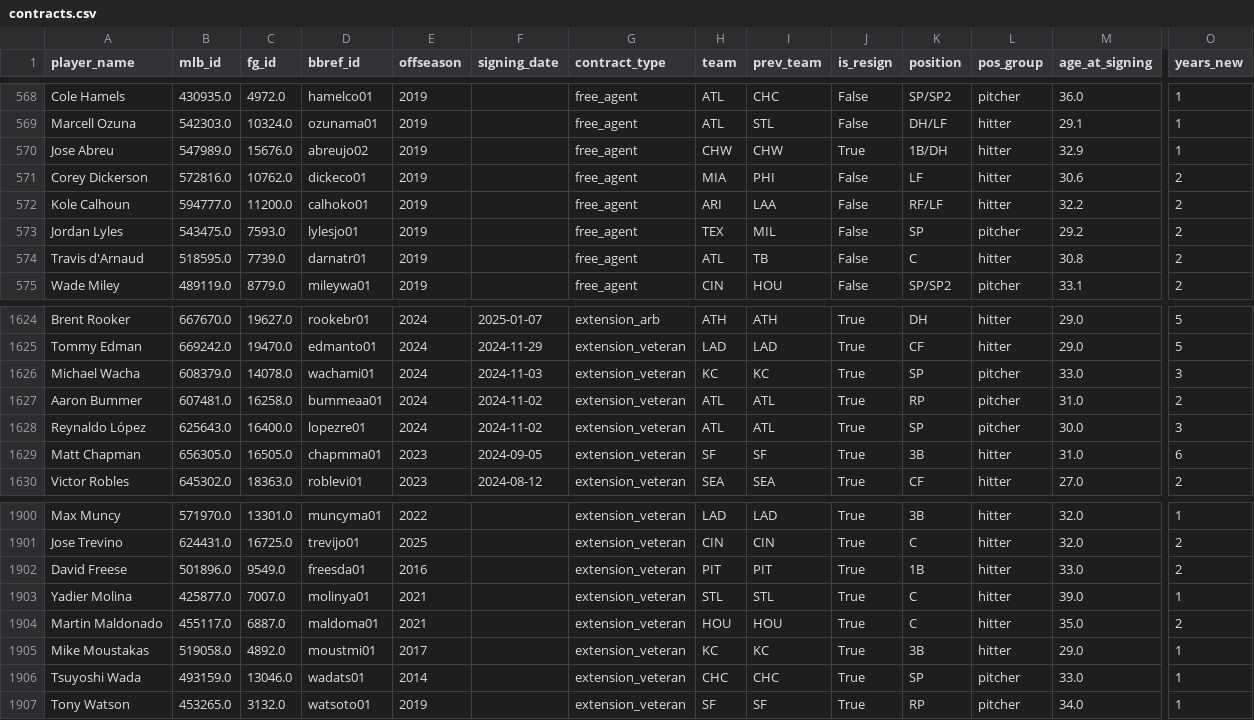
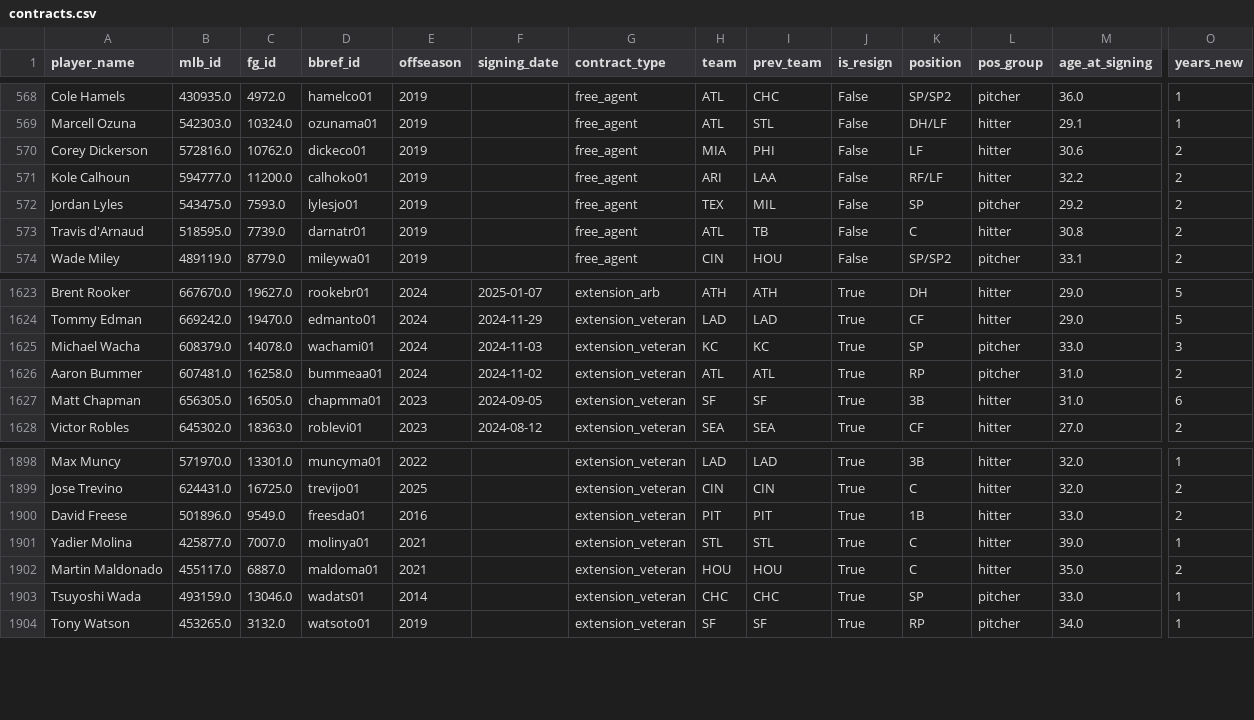
Before and after one commit to kylevogel/MLB-Contract-Predictor, a CSV file: data/processed/contracts.csv, drawn as a sheet; only a part is shown, gaps mark what is left out; rows hold the shown columns only; the diff names each change by its address in the sheet, - before the commit and + after, or states it on an @@ line.

```diff
--- a/data/processed/contracts.csv
+++ b/data/processed/contracts.csv
-row 570: Jose Abreu | 547989.0 | 15676.0 | abreujo02 | 2019 |  | free_agent | CHW | CHW | True | 1B/DH | hitter | 32.9 | 1
-row 1628: Reynaldo López | 625643.0 | 16400.0 | lopezre01 | 2024 | 2024-11-02 | extension_veteran | ATL | ATL | True | SP | pitcher | 30.0 | 3
-row 1905: Mike Moustakas | 519058.0 | 4892.0 | moustmi01 | 2017 |  | extension_veteran | KC | KC | True | 3B | hitter | 29.0 | 1
```
Also changed, not shown: data/processed/prepare_dropped.csv, 3 other files.
